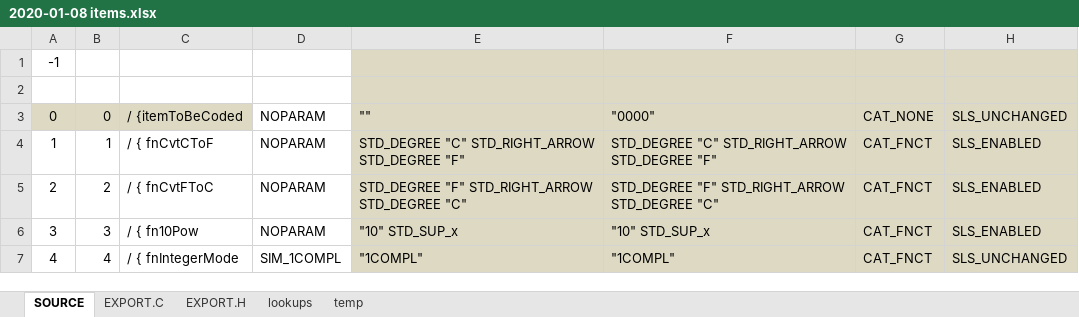
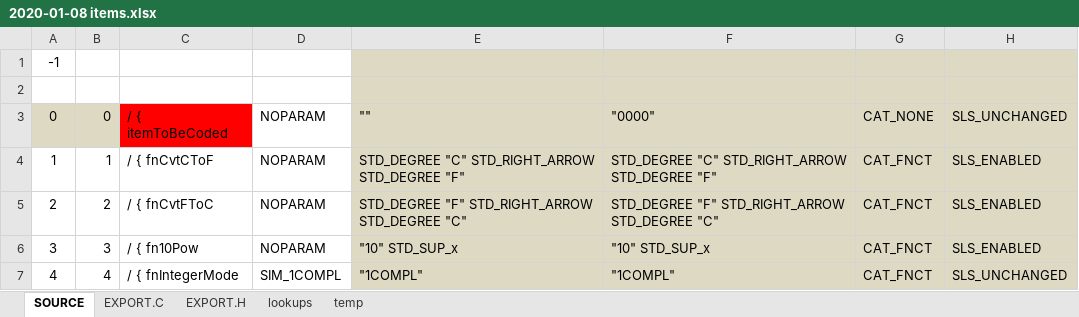
Before and after one commit to semi-simple/C43-mirror, an Excel workbook: src/2020-01-08 items.xlsx, sheet SOURCE, drawn as a sheet; only a part is shown; values as stored, in another font and other column widths than the file's, no borders; conditional formats not drawn; the diff names each change by its address in the sheet, - before the commit and + after, or states it on an @@ line.

Commit message:
Dani4 updates, fixing spacing in the items Excel file.

```diff
--- a/src/2020-01-08 items.xlsx (sheet SOURCE)
+++ b/src/2020-01-08 items.xlsx (sheet SOURCE)
-C3: / {itemToBeCoded
+C3: / { itemToBeCoded
-C3 fill: #DDD9C3
+C3 fill: #FF0000
```
Also changed, not shown: sheet EXPORT.C, formulas that keep their value, 4 other files.
